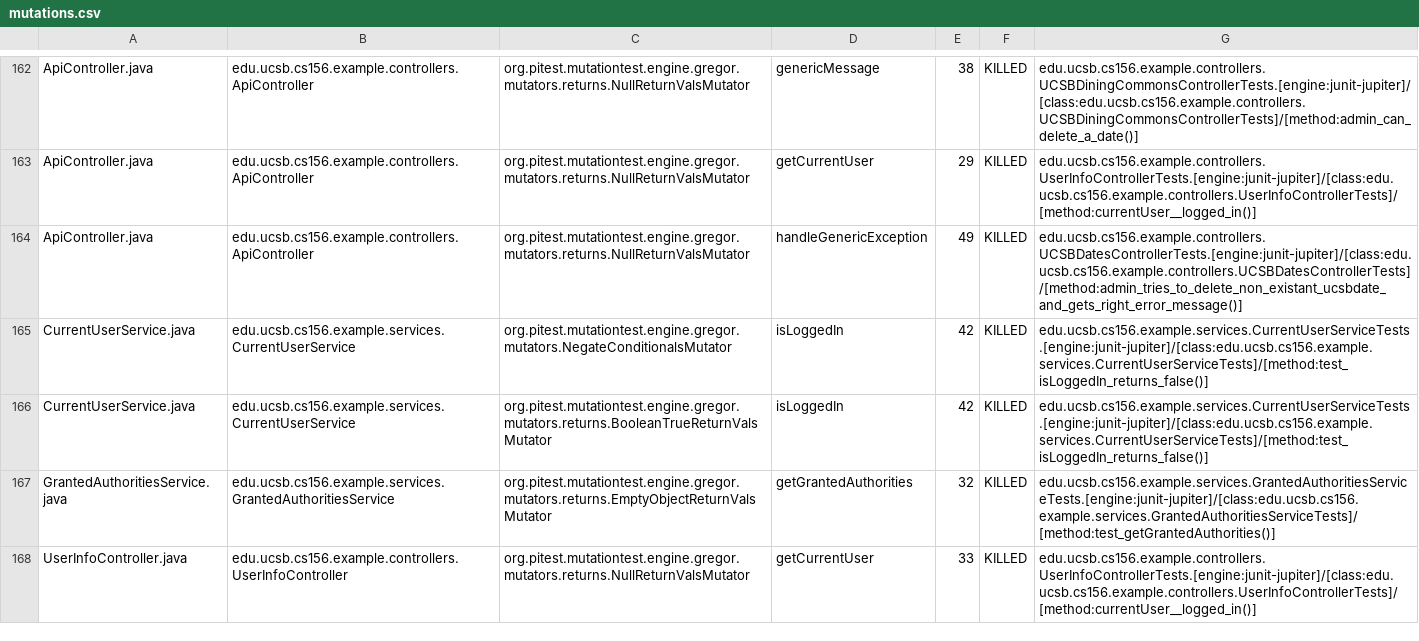
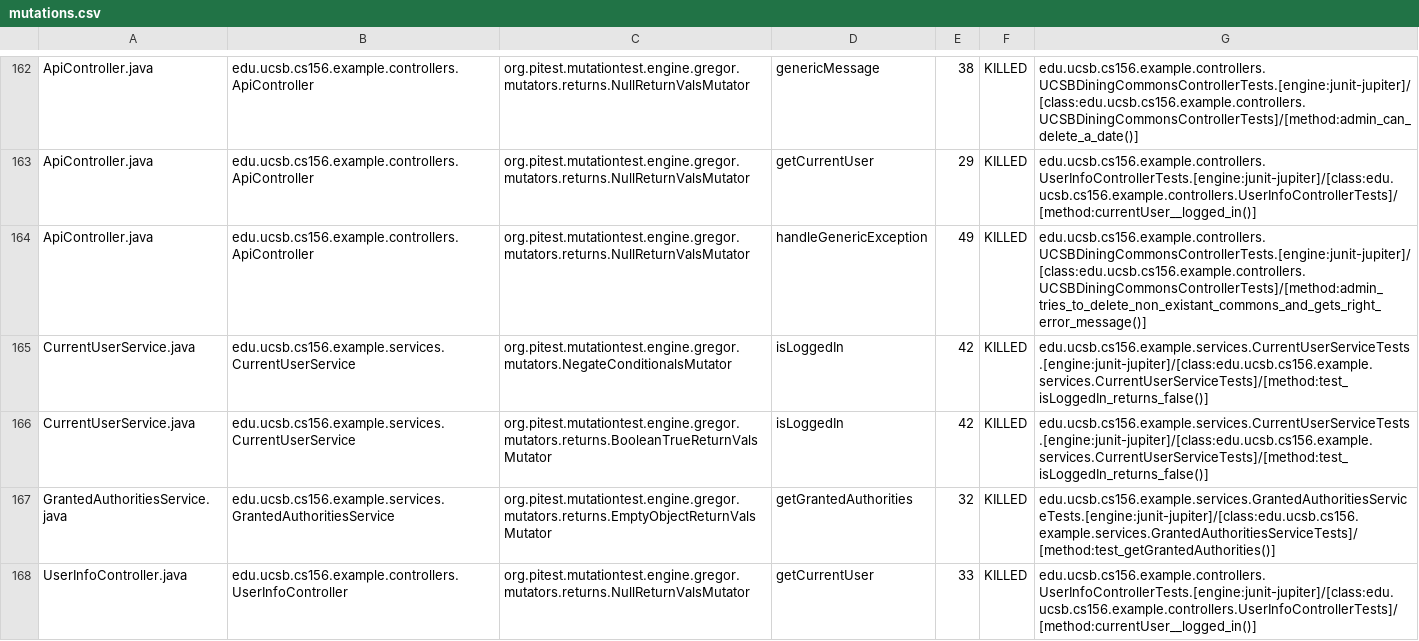
Before and after one commit to ucsb-cs156-s24/team03-s24-4pm-4, a CSV file: prs/116/pitest/mutations.csv, drawn as a sheet; only a part is shown, gaps mark what is left out.

Commit message:
Deploying to gh-pages from @ ucsb-cs156-s24/team03-s24-4pm-4@7e406976eb88236d65950a00b116e3960922b0fe 🚀

```diff
--- a/prs/116/pitest/mutations.csv
+++ b/prs/116/pitest/mutations.csv
@@ -163,3 +163,3 @@ ApiController.java,edu.ucsb.cs156.example.controllers.ApiController,org.pitest.m
 ApiController.java,edu.ucsb.cs156.example.controllers.ApiController,org.pitest.mutationtest.engine.gregor.mutators.returns.NullReturnValsMutator,getCurrentUser,29,KILLED,edu.ucsb.cs156.example.controllers.UserInfoControllerTests.[engine:junit-jupiter]/[class:edu.ucsb.cs156.example.controllers.UserInfoControllerTests]/[method:currentUser__logged_in()]
-ApiController.java,edu.ucsb.cs156.example.controllers.ApiController,org.pitest.mutationtest.engine.gregor.mutators.returns.NullReturnValsMutator,handleGenericException,49,KILLED,edu.ucsb.cs156.example.controllers.UCSBDatesControllerTests.[engine:junit-jupiter]/[class:edu.ucsb.cs156.example.controllers.UCSBDatesControllerTests]/[method:admin_tries_to_delete_non_existant_ucsbdate_and_gets_right_error_message()]
+ApiController.java,edu.ucsb.cs156.example.controllers.ApiController,org.pitest.mutationtest.engine.gregor.mutators.returns.NullReturnValsMutator,handleGenericException,49,KILLED,edu.ucsb.cs156.example.controllers.UCSBDiningCommonsControllerTests.[engine:junit-jupiter]/[class:edu.ucsb.cs156.example.controllers.UCSBDiningCommonsControllerTests]/[method:admin_tries_to_delete_non_existant_commons_and_gets_right_error_message()]
 CurrentUserService.java,edu.ucsb.cs156.example.services.CurrentUserService,org.pitest.mutationtest.engine.gregor.mutators.NegateConditionalsMutator,isLoggedIn,42,KILLED,edu.ucsb.cs156.example.services.CurrentUserServiceTests.[engine:junit-jupiter]/[class:edu.ucsb.cs156.example.services.CurrentUserServiceTests]/[method:test_isLoggedIn_returns_false()]
```
Also changed, not shown: 18 other files.
